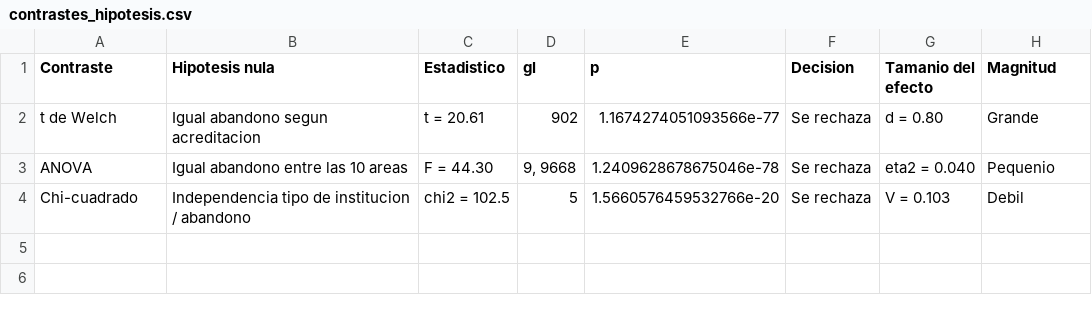
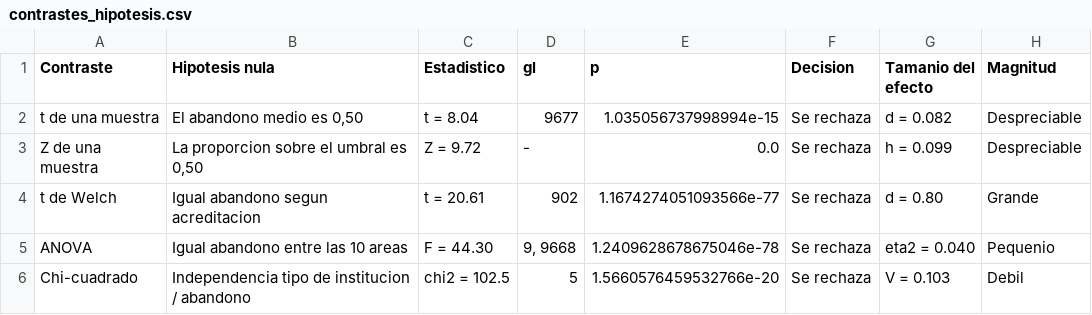
Before and after one commit to santunez75/analisis-desercion, a CSV file: resultados/tablas/contrastes_hipotesis.csv, drawn as a sheet.

Commit message:
feat: incorpora los procedimientos de una muestra del apunte del curso
El trabajo usaba contrastes de comparacion que el apunte no cubre y, a la
vez, no demostraba los que si enseña: t y Z de una muestra, Shapiro-Wilk y
grafico Q-Q. Se agregan, y el resultado refuerza el argumento del informe
en lugar de limitarse a cumplir.

- t de una muestra contra el umbral del 50 %: t = 8,04, p = 1,0e-15, pero
  d de Cohen = 0,082. Significativo y despreciable a la vez
- Z de una muestra para la proporcion sobre ese umbral: Z = 9,72,
  p < 0,001, h de Cohen = 0,099. Misma leccion
- los dos coinciden en que el sistema esta justo en el umbral del 50 %, no
  claramente por encima, que es lo contrario de lo que sugeriria leer solo
  el valor p
- Shapiro-Wilk sustituye a Kolmogorov-Smirnov en la verificacion de
  normalidad, sobre submuestra de 5.000 por el limite del procedimiento
- grafico Q-Q, que ademas explica de donde viene la desviacion: las dos
  mesetas horizontales son los programas censurados en 0 y en 1

El apartado 5 distingue ahora las dos clases de pregunta: los contrastes de
una muestra comparan el sistema con un valor de referencia, y los de dos o
mas muestras comparan grupos, que es lo que exigen las preguntas del
apartado 1. Cinco contrastes en total, cada uno con su tamanio del efecto.

Diez paginas de contenido, en el limite.

Co-authored-by: María Fassler Neumann <m.fasslerneumann@uandresbello.edu>

```diff
--- a/resultados/tablas/contrastes_hipotesis.csv
+++ b/resultados/tablas/contrastes_hipotesis.csv
@@ -1,2 +1,4 @@
 Contraste,Hipotesis nula,Estadistico,gl,p,Decision,Tamanio del efecto,Magnitud
+t de una muestra,"El abandono medio es 0,50",t = 8.04,9677,1.035056737998994e-15,Se rechaza,d = 0.082,Despreciable
+Z de una muestra,"La proporcion sobre el umbral es 0,50",Z = 9.72,-,0.0,Se rechaza,h = 0.099,Despreciable
 t de Welch,Igual abandono segun acreditacion,t = 20.61,902,1.1674274051093566e-77,Se rechaza,d = 0.80,Grande
```
Also changed, not shown: 5 other files.
